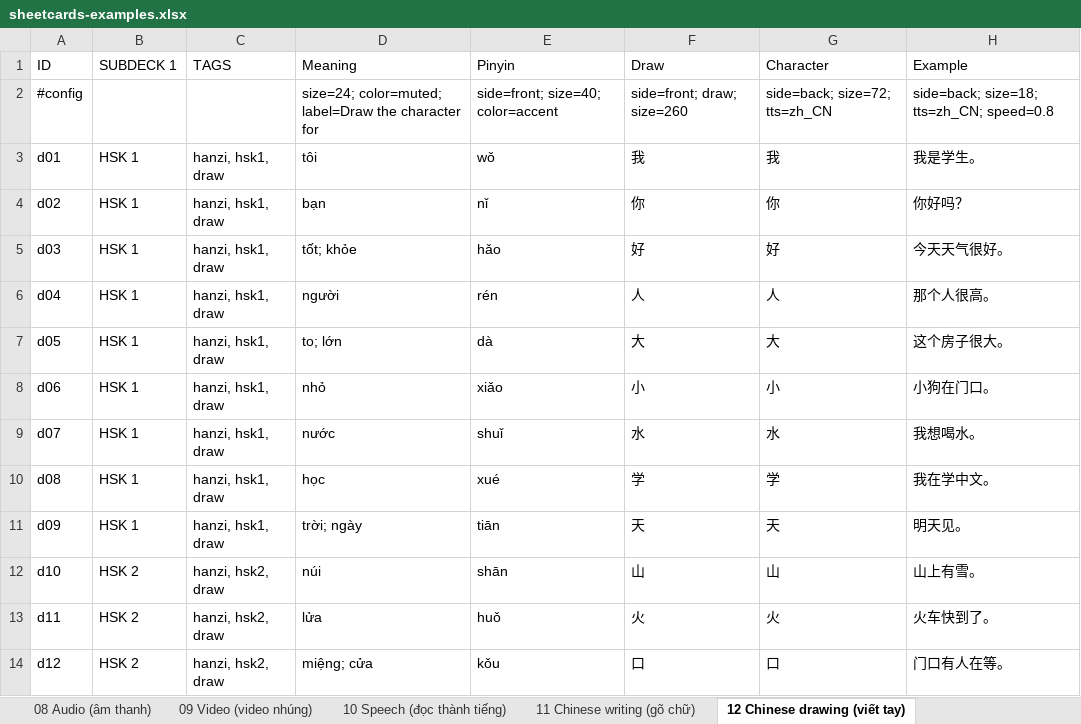
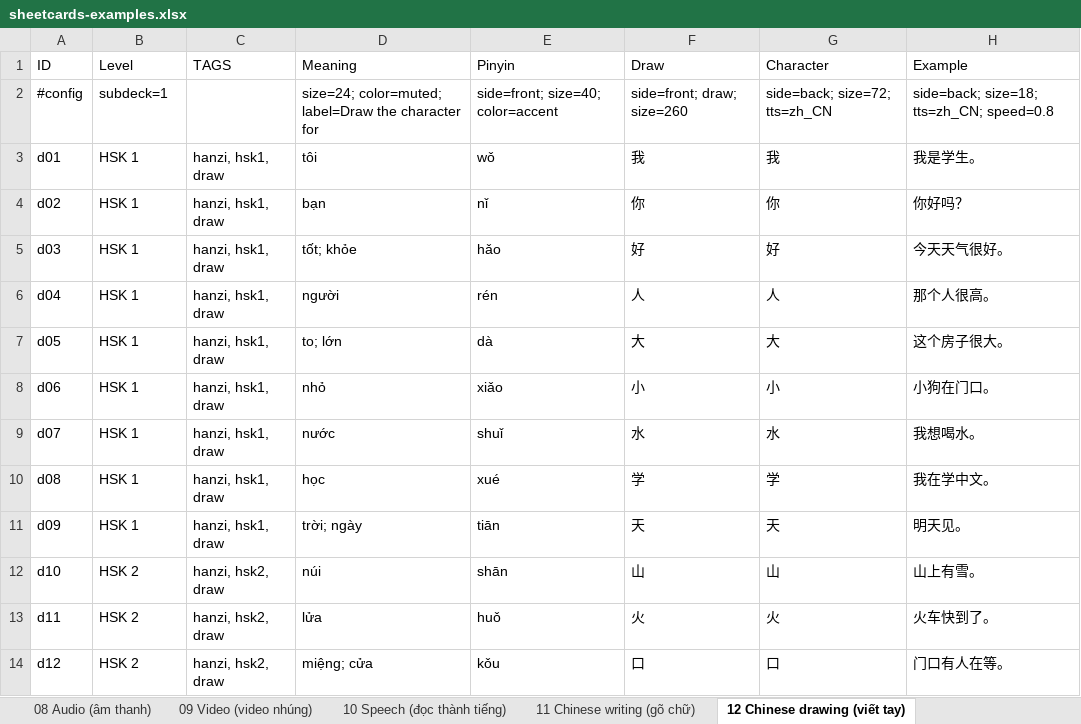
Before and after one commit to tannc28/sheetcards, an Excel workbook: examples/sheetcards-examples.xlsx, sheet 12 Chinese drawing (viết tay), drawn as a sheet; values as stored, in another font and other column widths than the file's, no borders; the diff names each change by its address in the sheet, - before the commit and + after, or states it on an @@ line.

Commit message:
Example workbook: subdeck= columns, no retired keys, every key shown
Sheets that used SUBDECK n headers name their levels (Topic, Level, Language,
Word class) and say subdeck=n; sheet 15's deck tree is unchanged, checked row
by row. rtl, sort, vertical and the deck-wide align/speed are gone from every
sheet, and a font=sc/jp that tts now implies is dropped (templates render
byte-identical). test_examples expects font, type=nc, math and code; a new
real-Anki test imports sheet 15's old SUBDECK package, reviews a card, then
the converted one with Merge note types: same subdecks, progress kept.

```diff
--- a/examples/sheetcards-examples.xlsx (sheet 12 Chinese drawing (viết tay))
+++ b/examples/sheetcards-examples.xlsx (sheet 12 Chinese drawing (viết tay))
-B1: SUBDECK 1
+B1: Level
-B2 (Level): (empty)
+B2 (Level): subdeck=1
```
Also changed, not shown: sheet 15 Theme + subdeck (màu, tầng), sheet 02 Sync & subdecks (deck con), sheet 03 Card layout (bố cục thẻ), sheet 10 Speech (đọc thành tiếng), sheet 23 Haiku (thơ haiku), sheet 31 Spanish (tiếng Tây Ban Nha), 10 more sheets, other sheet tabs, 5 other files.
